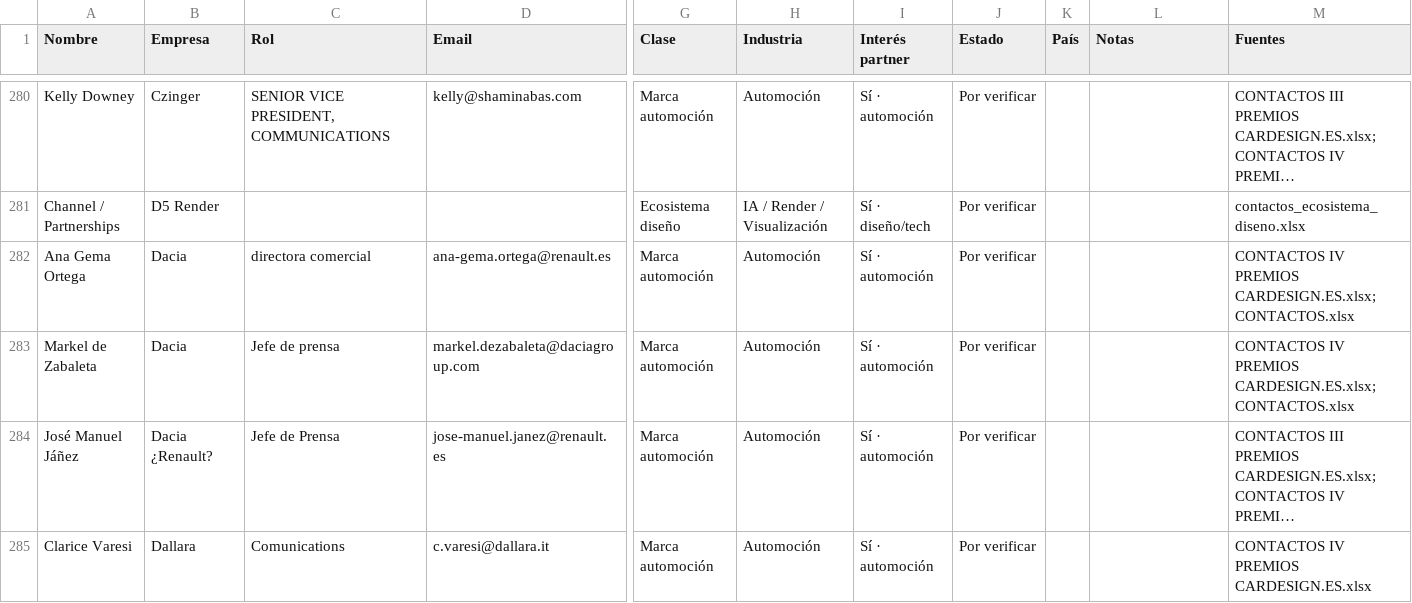
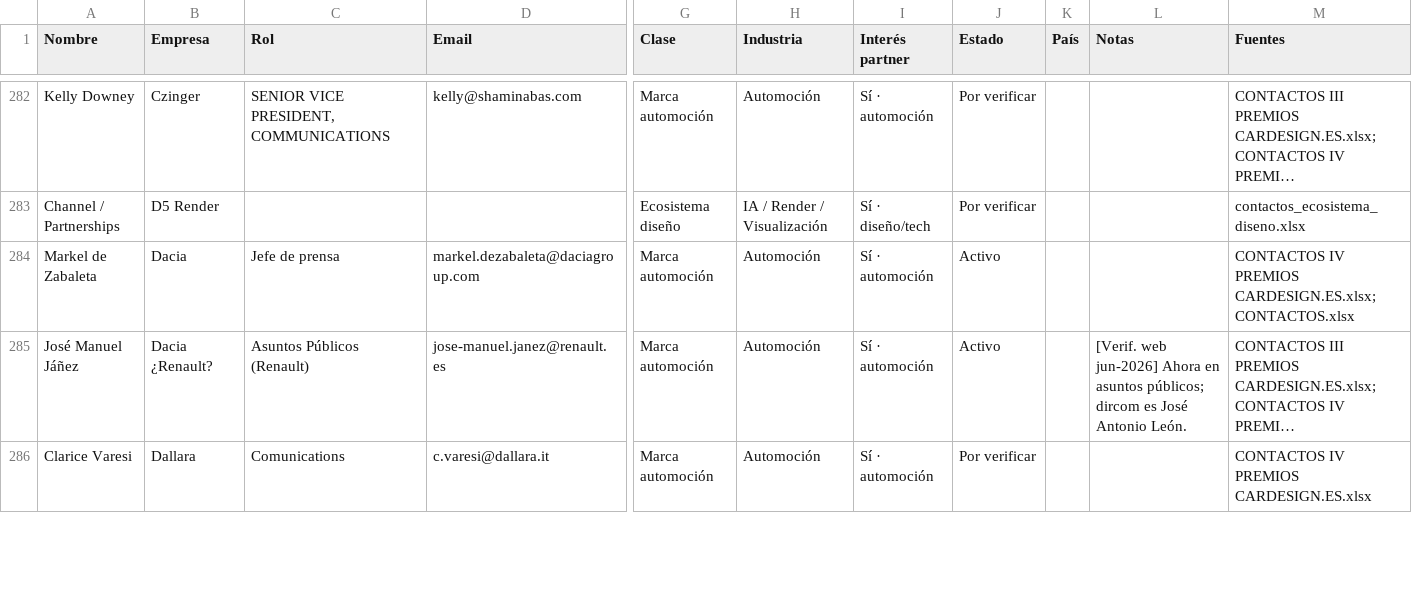
Before and after one commit to alvaromuro99/CarDesign-App, a CSV file: contactos/contactos.csv, drawn as a sheet; only a part is shown, gaps mark what is left out; long unchanged cells end in …; removed rows and columns are numbered as before the commit, all else as after; rows hold the shown columns only; the diff covers the shown part only; the diff names each change by its address in the sheet, - before the commit and + after, or states it on an @@ line.

Commit message:
Add files via upload

```diff
--- a/contactos/contactos.csv
+++ b/contactos/contactos.csv
-row 282: Ana Gema Ortega | Dacia | directora comercial | ana-gema.ortega@renault.es | Marca automoción | Automoción | Sí · automoción | Por verificar |  |  | CONTACTOS IV PREMIOS CARDESIGN.ES.xlsx; CONTACTOS.xlsx
-J284:J285 (Estado): Por verificar
+J284:J285 (Estado): Activo
-C285 (Rol): Jefe de Prensa
+C285 (Rol): Asuntos Públicos (Renault)
-L285 (Notas): (empty)
+L285 (Notas): [Verif. web jun-2026] Ahora en asuntos públicos; dircom es José Antonio León.
```
Also changed, not shown: 5 added rows, 4 removed rows and 34 edited cells elsewhere in this file.
